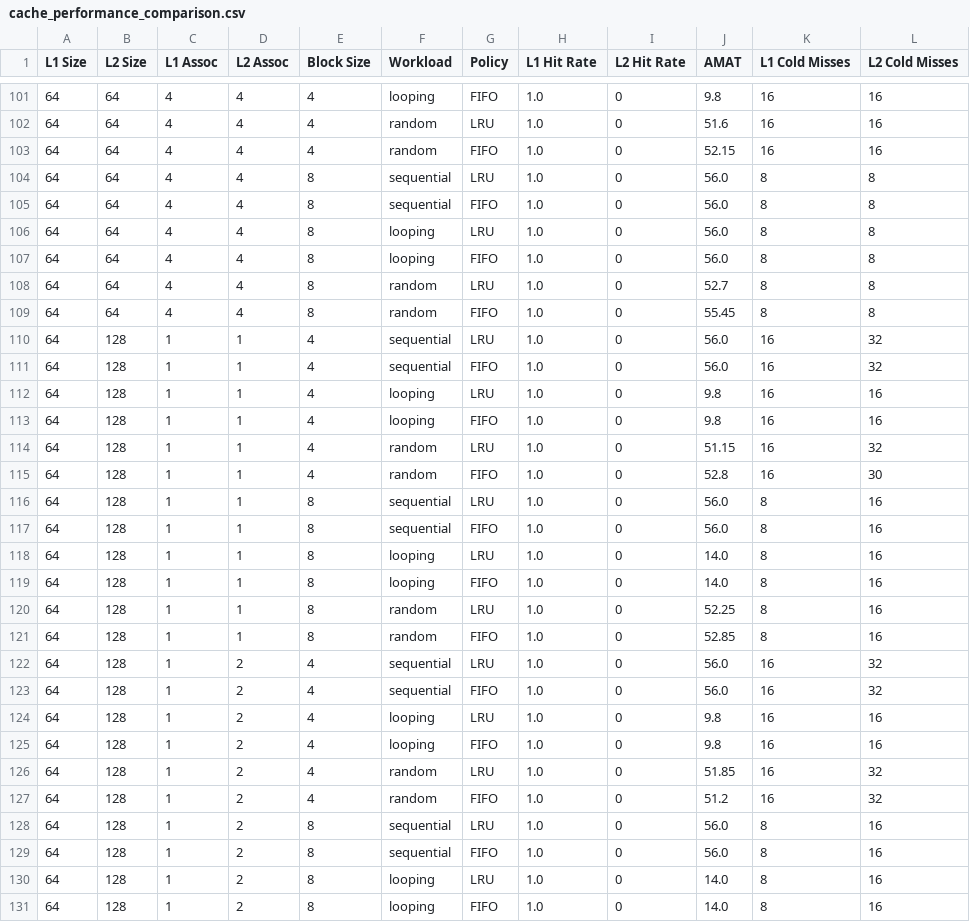
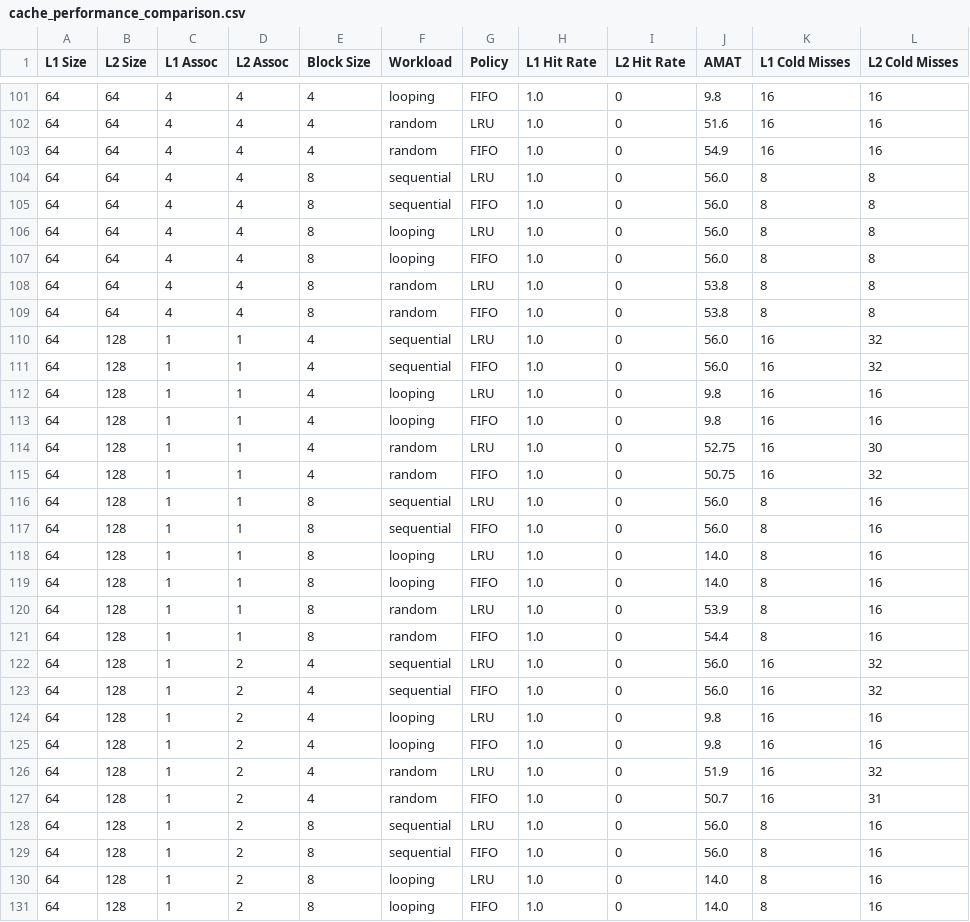
Before and after one commit to AcePenaflorida/Two-level-cache-simulator, a CSV file: cache_performance_comparison.csv, drawn as a sheet; only a part is shown, gaps mark what is left out; the diff covers the shown part only.

```diff
--- a/cache_performance_comparison.csv
+++ b/cache_performance_comparison.csv
@@ -102,3 +102,3 @@ L1 Size,L2 Size,L1 Assoc,L2 Assoc,Block Size,Workload,Policy,L1 Hit Rate,L2 Hit
 64,64,4,4,4,random,LRU,1.0,0,51.6,16,16
-64,64,4,4,4,random,FIFO,1.0,0,52.15,16,16
+64,64,4,4,4,random,FIFO,1.0,0,54.9,16,16
 64,64,4,4,8,sequential,LRU,1.0,0,56.0,8,8
@@ -107,4 +107,4 @@ L1 Size,L2 Size,L1 Assoc,L2 Assoc,Block Size,Workload,Policy,L1 Hit Rate,L2 Hit
 64,64,4,4,8,looping,FIFO,1.0,0,56.0,8,8
-64,64,4,4,8,random,LRU,1.0,0,52.7,8,8
-64,64,4,4,8,random,FIFO,1.0,0,55.45,8,8
+64,64,4,4,8,random,LRU,1.0,0,53.8,8,8
+64,64,4,4,8,random,FIFO,1.0,0,53.8,8,8
 64,128,1,1,4,sequential,LRU,1.0,0,56.0,16,32
@@ -113,4 +113,4 @@ L1 Size,L2 Size,L1 Assoc,L2 Assoc,Block Size,Workload,Policy,L1 Hit Rate,L2 Hit
 64,128,1,1,4,looping,FIFO,1.0,0,9.8,16,16
-64,128,1,1,4,random,LRU,1.0,0,51.15,16,32
-64,128,1,1,4,random,FIFO,1.0,0,52.8,16,30
+64,128,1,1,4,random,LRU,1.0,0,52.75,16,30
+64,128,1,1,4,random,FIFO,1.0,0,50.75,16,32
 64,128,1,1,8,sequential,LRU,1.0,0,56.0,8,16
@@ -119,4 +119,4 @@ L1 Size,L2 Size,L1 Assoc,L2 Assoc,Block Size,Workload,Policy,L1 Hit Rate,L2 Hit
 64,128,1,1,8,looping,FIFO,1.0,0,14.0,8,16
-64,128,1,1,8,random,LRU,1.0,0,52.25,8,16
-64,128,1,1,8,random,FIFO,1.0,0,52.85,8,16
+64,128,1,1,8,random,LRU,1.0,0,53.9,8,16
+64,128,1,1,8,random,FIFO,1.0,0,54.4,8,16
 64,128,1,2,4,sequential,LRU,1.0,0,56.0,16,32
@@ -125,4 +125,4 @@ L1 Size,L2 Size,L1 Assoc,L2 Assoc,Block Size,Workload,Policy,L1 Hit Rate,L2 Hit
 64,128,1,2,4,looping,FIFO,1.0,0,9.8,16,16
-64,128,1,2,4,random,LRU,1.0,0,51.85,16,32
-64,128,1,2,4,random,FIFO,1.0,0,51.2,16,32
+64,128,1,2,4,random,LRU,1.0,0,51.9,16,32
+64,128,1,2,4,random,FIFO,1.0,0,50.7,16,31
 64,128,1,2,8,sequential,LRU,1.0,0,56.0,8,16
```
Also changed, not shown: 154 edited cells elsewhere in this file, 6 other files.
